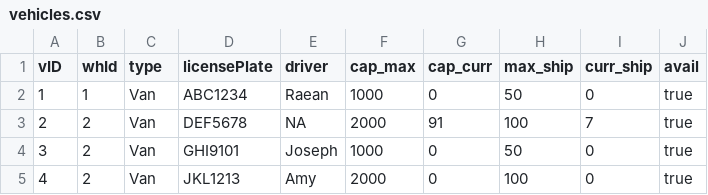
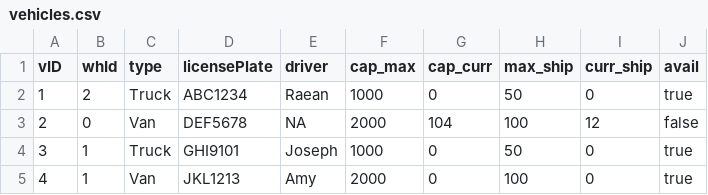
Before and after one commit to ChocoCodes/deliverit-gui, a CSV file: src/CSVFiles/vehicles.csv, drawn as a sheet.

```diff
--- a/src/CSVFiles/vehicles.csv
+++ b/src/CSVFiles/vehicles.csv
@@ -1,5 +1,5 @@
 vID,whId,type,licensePlate,driver,cap_max,cap_curr,max_ship,curr_ship,avail
-1,1,Van,ABC1234,Raean,1000,0,50,0,true
-2,2,Van,DEF5678,NA,2000,91,100,7,true
-3,2,Van,GHI9101,Joseph,1000,0,50,0,true
-4,2,Van,JKL1213,Amy,2000,0,100,0,true
+1,2,Truck,ABC1234,Raean,1000,0,50,0,true
+2,0,Van,DEF5678,NA,2000,104,100,12,false
+3,1,Truck,GHI9101,Joseph,1000,0,50,0,true
+4,1,Van,JKL1213,Amy,2000,0,100,0,true
```
Also changed, not shown: build/classes/CSVFiles/shipments.csv, build/classes/CSVFiles/vehicles.csv, 5 other files.
